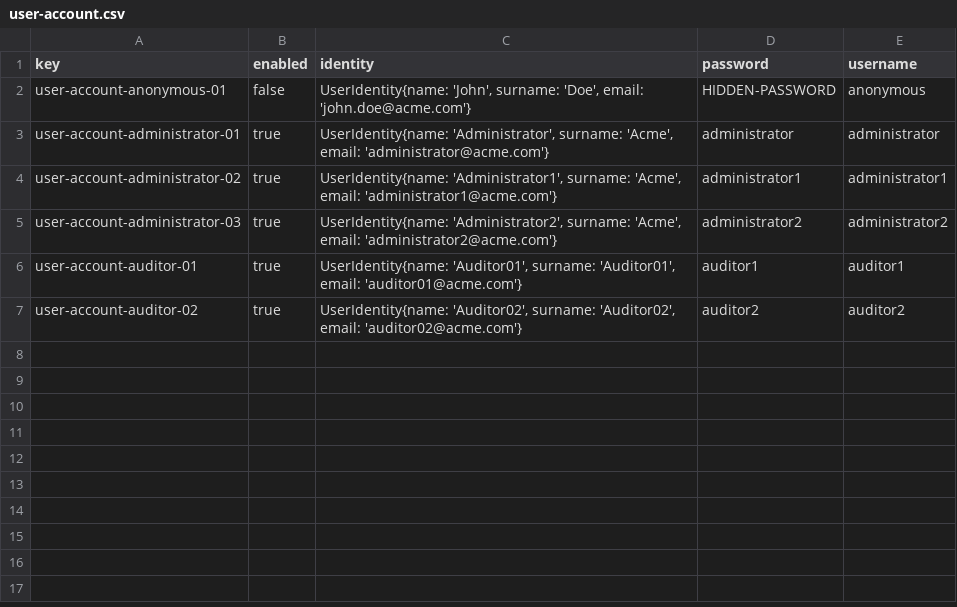
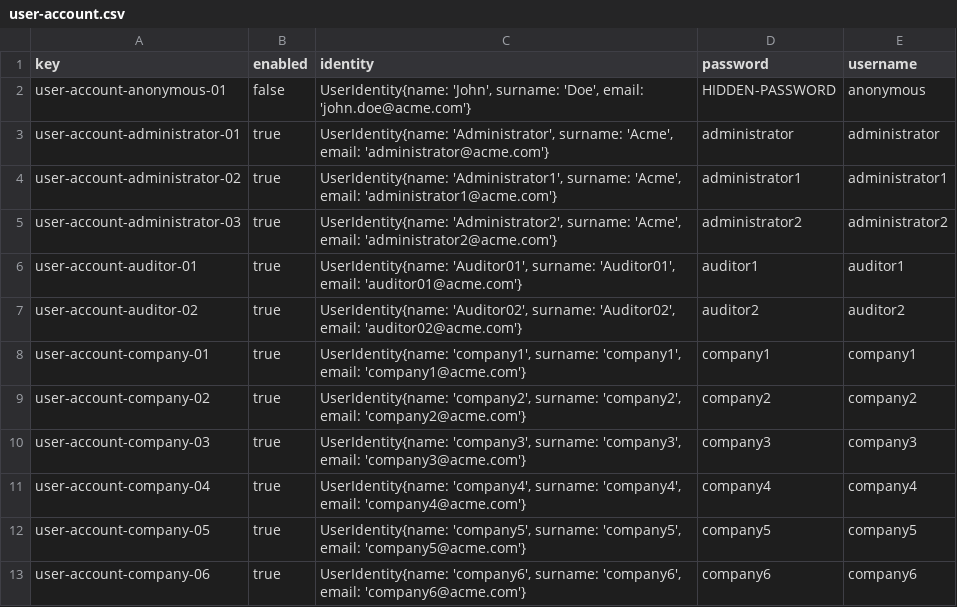
Before and after one commit to DP2-C1-02-07/Acme-L3, a CSV file: src/main/webapp/WEB-INF/resources/initial-data/user-account.csv, drawn as a sheet.

Commit message:
Sample data individual

```diff
--- a/src/main/webapp/WEB-INF/resources/initial-data/user-account.csv
+++ b/src/main/webapp/WEB-INF/resources/initial-data/user-account.csv
@@ -7 +7,7 @@ user-account-auditor-01,true,"UserIdentity{name: 'Auditor01', surname: 'Auditor0
 user-account-auditor-02,true,"UserIdentity{name: 'Auditor02', surname: 'Auditor02', email: 'auditor02@acme.com'}",auditor2,auditor2
+user-account-company-01,true,"UserIdentity{name: 'company1', surname: 'company1', email: 'company1@acme.com'}",company1,company1
+user-account-company-02,true,"UserIdentity{name: 'company2', surname: 'company2', email: 'company2@acme.com'}",company2,company2
+user-account-company-03,true,"UserIdentity{name: 'company3', surname: 'company3', email: 'company3@acme.com'}",company3,company3
+user-account-company-04,true,"UserIdentity{name: 'company4', surname: 'company4', email: 'company4@acme.com'}",company4,company4
+user-account-company-05,true,"UserIdentity{name: 'company5', surname: 'company5', email: 'company5@acme.com'}",company5,company5
+user-account-company-06,true,"UserIdentity{name: 'company6', surname: 'company6', email: 'company6@acme.com'}",company6,company6
```
Also changed, not shown: 3 other files.
